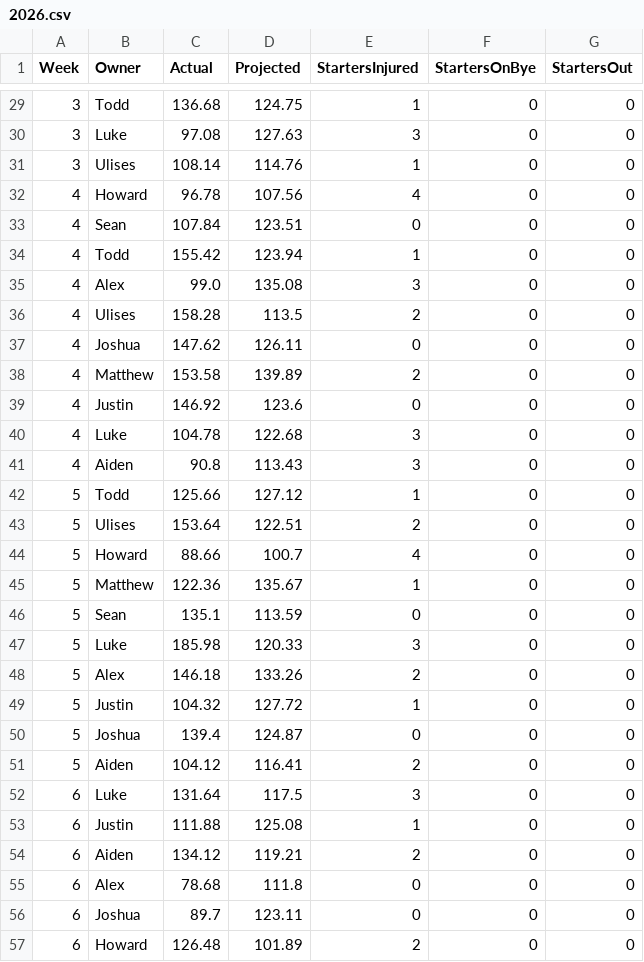
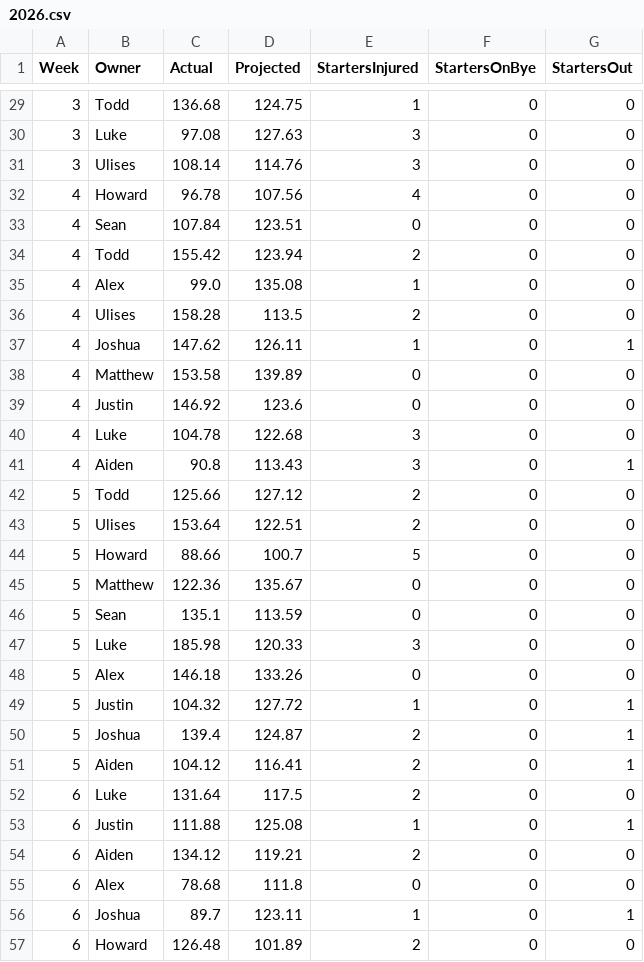
Before and after one commit to lukecharlier-bsu/fantasy-group, a CSV file: output/1579300904-projections/2026.csv, drawn as a sheet; only a part is shown, gaps mark what is left out; the diff covers the shown part only.

```diff
--- a/output/1579300904-projections/2026.csv
+++ b/output/1579300904-projections/2026.csv
@@ -30,28 +30,28 @@ Week,Owner,Actual,Projected,StartersInjured,StartersOnBye,StartersOut
 3,Luke,97.08,127.63,3,0,0
-3,Ulises,108.14,114.76,1,0,0
+3,Ulises,108.14,114.76,3,0,0
 4,Howard,96.78,107.56,4,0,0
 4,Sean,107.84,123.51,0,0,0
-4,Todd,155.42,123.94,1,0,0
-4,Alex,99.0,135.08,3,0,0
+4,Todd,155.42,123.94,2,0,0
+4,Alex,99.0,135.08,1,0,0
 4,Ulises,158.28,113.5,2,0,0
-4,Joshua,147.62,126.11,0,0,0
-4,Matthew,153.58,139.89,2,0,0
+4,Joshua,147.62,126.11,1,0,1
+4,Matthew,153.58,139.89,0,0,0
 4,Justin,146.92,123.6,0,0,0
 4,Luke,104.78,122.68,3,0,0
-4,Aiden,90.8,113.43,3,0,0
-5,Todd,125.66,127.12,1,0,0
+4,Aiden,90.8,113.43,3,0,1
+5,Todd,125.66,127.12,2,0,0
 5,Ulises,153.64,122.51,2,0,0
-5,Howard,88.66,100.7,4,0,0
-5,Matthew,122.36,135.67,1,0,0
+5,Howard,88.66,100.7,5,0,0
+5,Matthew,122.36,135.67,0,0,0
 5,Sean,135.1,113.59,0,0,0
 5,Luke,185.98,120.33,3,0,0
-5,Alex,146.18,133.26,2,0,0
-5,Justin,104.32,127.72,1,0,0
-5,Joshua,139.4,124.87,0,0,0
-5,Aiden,104.12,116.41,2,0,0
-6,Luke,131.64,117.5,3,0,0
-6,Justin,111.88,125.08,1,0,0
+5,Alex,146.18,133.26,0,0,0
+5,Justin,104.32,127.72,1,0,1
+5,Joshua,139.4,124.87,2,0,1
+5,Aiden,104.12,116.41,2,0,1
+6,Luke,131.64,117.5,2,0,0
+6,Justin,111.88,125.08,1,0,1
 6,Aiden,134.12,119.21,2,0,0
 6,Alex,78.68,111.8,0,0,0
-6,Joshua,89.7,123.11,0,0,0
+6,Joshua,89.7,123.11,1,0,1
 6,Howard,126.48,101.89,2,0,0
```
Also changed, not shown: 10 added rows and 61 edited cells elsewhere in this file, output/1579300904-history-standings/2026.csv, output/1579300904-schedule/2026.csv, 5 other files.
